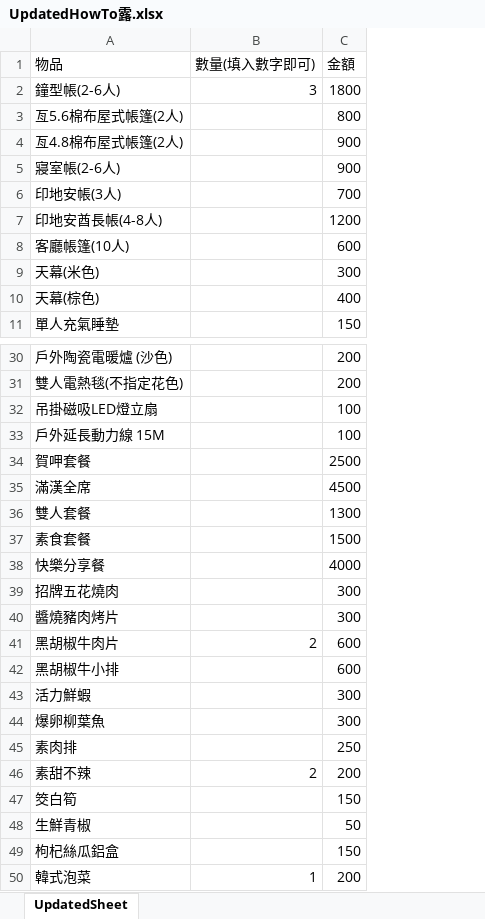
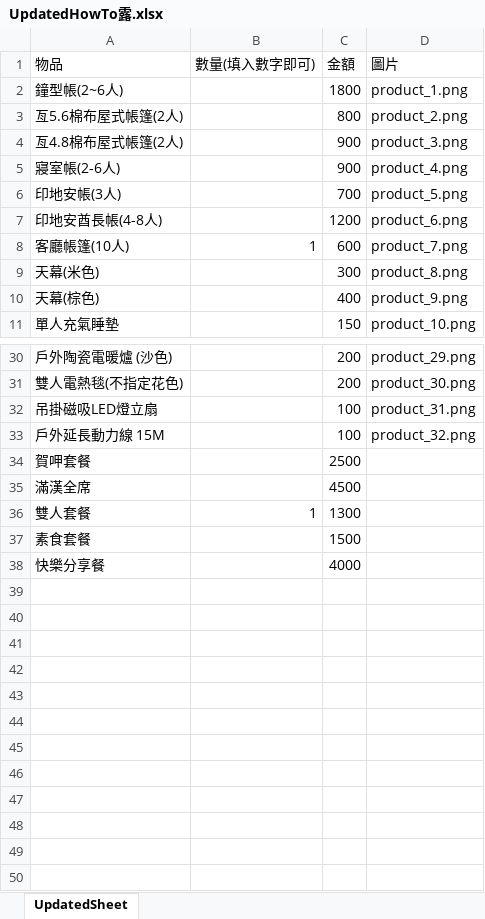
Before and after one commit to ae8650434/Howtolu, an Excel workbook: public/excel/UpdatedHowTo露.xlsx, sheet UpdatedSheet, drawn as a sheet; only a part is shown, gaps mark what is left out; values as stored, in another font and other column widths than the file's, no borders; removed rows and columns are numbered as before the commit, all else as after; the diff names each change by its address in the sheet, - before the commit and + after, or states it on an @@ line.

Commit message:
沒改東西，只是要pull東西回來

```diff
--- a/public/excel/UpdatedHowTo露.xlsx (sheet UpdatedSheet)
+++ b/public/excel/UpdatedHowTo露.xlsx (sheet UpdatedSheet)
+column D (圖片), rows 2-11: product_1.png | product_2.png | product_3.png | product_4.png | product_5.png | product_6.png | product_7.png | product_8.png | product_9.png | product_10.png; rows 30-33: product_29.png | product_30.png | product_31.png | product_32.png
-A2 (物品): 鐘型帳(2-6人)
+A2 (物品): 鐘型帳(2~6人)
-B2 (數量(填入數字即可)): 3
+B2 (數量(填入數字即可)): (empty)
-B8 (數量(填入數字即可)): (empty)
+B8 (數量(填入數字即可)): 1
-B36 (數量(填入數字即可)): (empty)
+B36 (數量(填入數字即可)): 1
-row 39: 招牌五花燒肉 |  | 300
-row 40: 醬燒豬肉烤片 |  | 300
-row 41: 黑胡椒牛肉片 | 2 | 600
-row 42: 黑胡椒牛小排 |  | 600
-row 43: 活力鮮蝦 |  | 300
-row 44: 爆卵柳葉魚 |  | 300
-row 45: 素肉排 |  | 250
-row 46: 素甜不辣 | 2 | 200
-row 47: 筊白筍 |  | 150
-row 48: 生鮮青椒 |  | 50
-row 49: 枸杞絲瓜鋁盒 |  | 150
-row 50: 韓式泡菜 | 1 | 200
```
